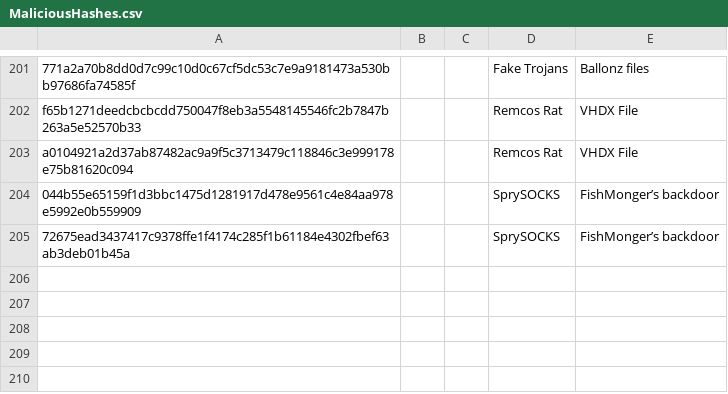
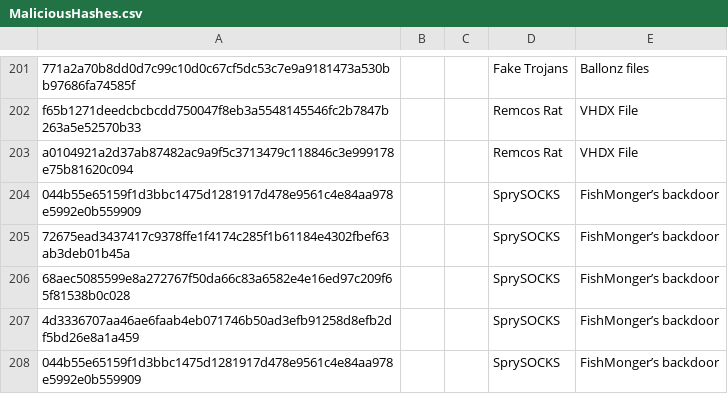
Before and after one commit to TimononBlueMoon/IOC-s, a CSV file: MaliciousHashes.csv, drawn as a sheet; only a part is shown, gaps mark what is left out; the diff names each change by its address in the sheet, - before the commit and + after, or states it on an @@ line.

Commit message:
Update MaliciousHashes.csv

```diff
--- a/MaliciousHashes.csv
+++ b/MaliciousHashes.csv
+row 206: 68aec5085599e8a272767f50da66c83a6582e4e16ed97c209f65f81538b0c028 |  |  | SprySOCKS | FishMonger’s backdoor
+row 207: 4d3336707aa46ae6faab4eb071746b50ad3efb91258d8efb2df5bd26e8a1a459 |  |  | SprySOCKS | FishMonger’s backdoor
+row 208: 044b55e65159f1d3bbc1475d1281917d478e9561c4e84aa978e5992e0b559909 |  |  | SprySOCKS | FishMonger’s backdoor
```
